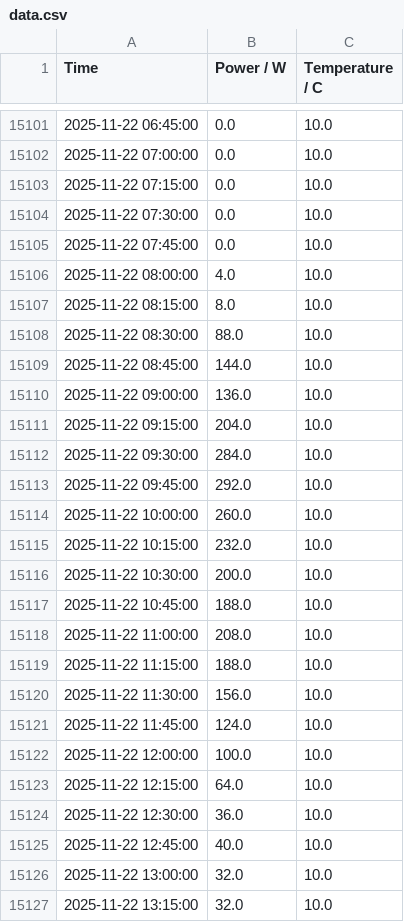
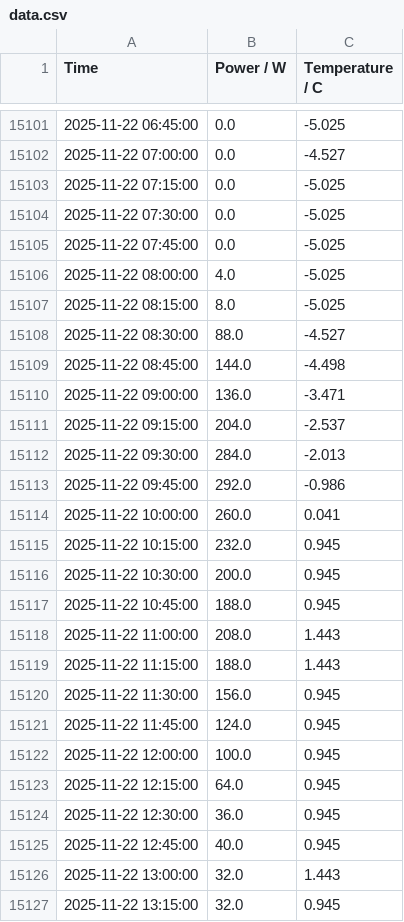
Before and after one commit to gerritnowald/FRITZSmartEnergy210_Gmail_Logger, a CSV file: src/data.csv, drawn as a sheet; only a part is shown, gaps mark what is left out; the diff covers the shown part only.

```diff
--- a/src/data.csv
+++ b/src/data.csv
@@ -15101,27 +15101,27 @@ Time,Power / W,Temperature / C
-2025-11-22 06:45:00,0.0,10.0
-2025-11-22 07:00:00,0.0,10.0
-2025-11-22 07:15:00,0.0,10.0
-2025-11-22 07:30:00,0.0,10.0
-2025-11-22 07:45:00,0.0,10.0
-2025-11-22 08:00:00,4.0,10.0
-2025-11-22 08:15:00,8.0,10.0
-2025-11-22 08:30:00,88.0,10.0
-2025-11-22 08:45:00,144.0,10.0
-2025-11-22 09:00:00,136.0,10.0
-2025-11-22 09:15:00,204.0,10.0
-2025-11-22 09:30:00,284.0,10.0
-2025-11-22 09:45:00,292.0,10.0
-2025-11-22 10:00:00,260.0,10.0
-2025-11-22 10:15:00,232.0,10.0
-2025-11-22 10:30:00,200.0,10.0
-2025-11-22 10:45:00,188.0,10.0
-2025-11-22 11:00:00,208.0,10.0
-2025-11-22 11:15:00,188.0,10.0
-2025-11-22 11:30:00,156.0,10.0
-2025-11-22 11:45:00,124.0,10.0
-2025-11-22 12:00:00,100.0,10.0
-2025-11-22 12:15:00,64.0,10.0
-2025-11-22 12:30:00,36.0,10.0
-2025-11-22 12:45:00,40.0,10.0
-2025-11-22 13:00:00,32.0,10.0
-2025-11-22 13:15:00,32.0,10.0
+2025-11-22 06:45:00,0.0,-5.025
+2025-11-22 07:00:00,0.0,-4.527
+2025-11-22 07:15:00,0.0,-5.025
+2025-11-22 07:30:00,0.0,-5.025
+2025-11-22 07:45:00,0.0,-5.025
+2025-11-22 08:00:00,4.0,-5.025
+2025-11-22 08:15:00,8.0,-5.025
+2025-11-22 08:30:00,88.0,-4.527
+2025-11-22 08:45:00,144.0,-4.498
+2025-11-22 09:00:00,136.0,-3.471
+2025-11-22 09:15:00,204.0,-2.537
+2025-11-22 09:30:00,284.0,-2.013
+2025-11-22 09:45:00,292.0,-0.986
+2025-11-22 10:00:00,260.0,0.041
+2025-11-22 10:15:00,232.0,0.945
+2025-11-22 10:30:00,200.0,0.945
+2025-11-22 10:45:00,188.0,0.945
+2025-11-22 11:00:00,208.0,1.443
+2025-11-22 11:15:00,188.0,1.443
+2025-11-22 11:30:00,156.0,0.945
+2025-11-22 11:45:00,124.0,0.945
+2025-11-22 12:00:00,100.0,0.945
+2025-11-22 12:15:00,64.0,0.945
+2025-11-22 12:30:00,36.0,0.945
+2025-11-22 12:45:00,40.0,0.945
+2025-11-22 13:00:00,32.0,1.443
+2025-11-22 13:15:00,32.0,0.945
```
Also changed, not shown: 69 edited cells elsewhere in this file, 2 other files.
